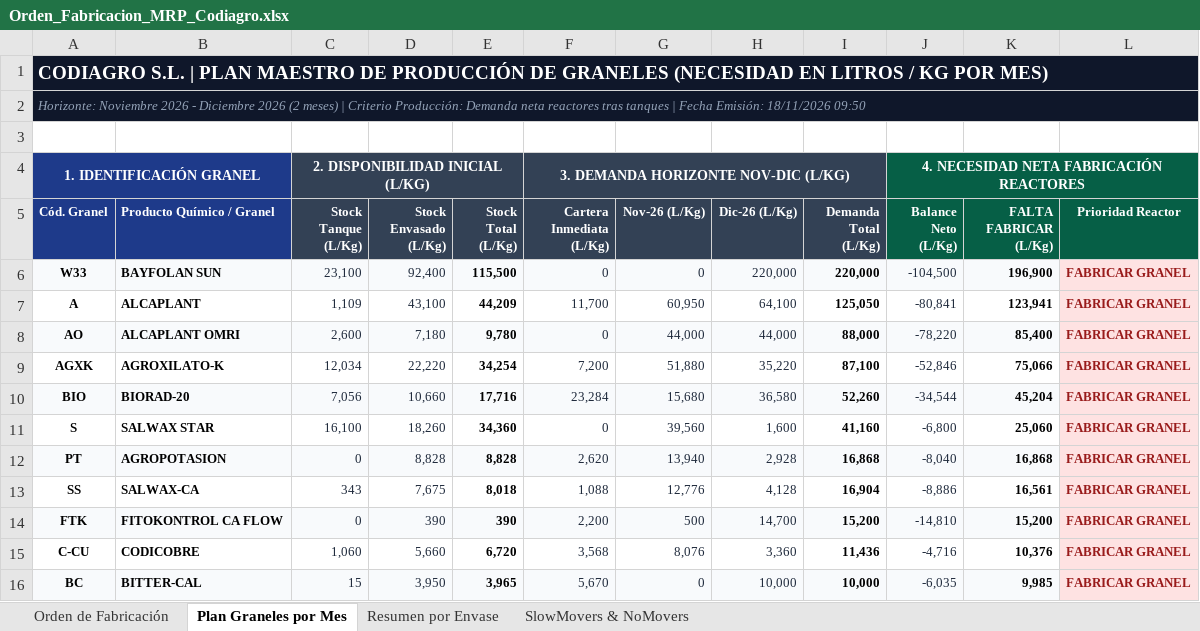
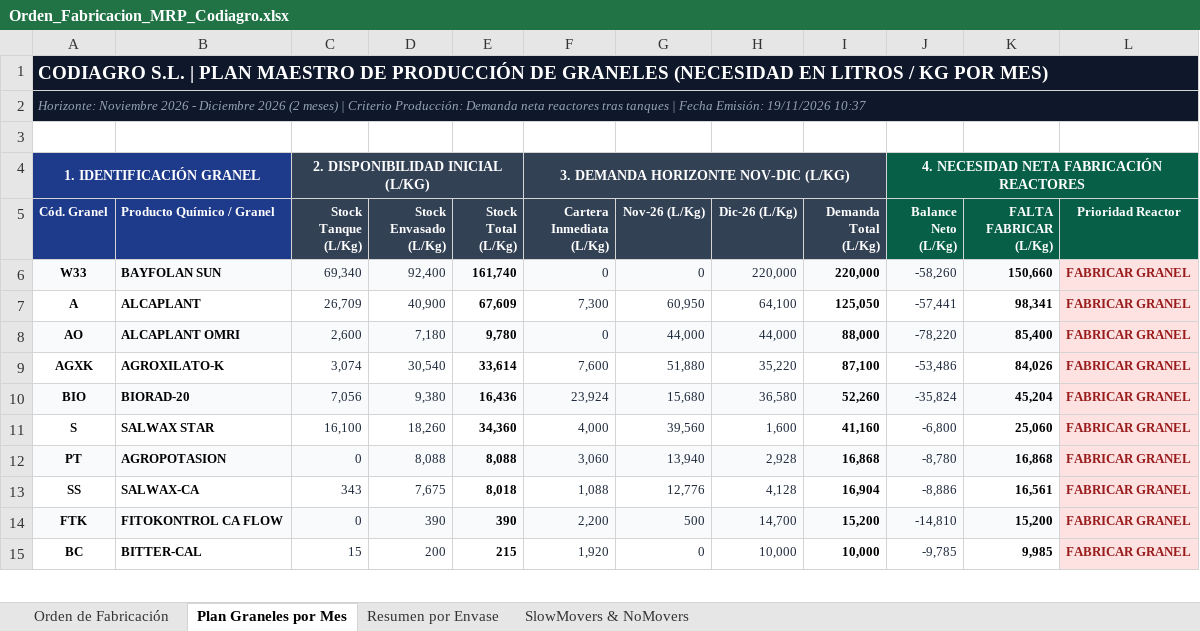
Before and after one commit to codiagrooscar/dashboard-presupuesto-2026, an Excel workbook: Orden_Fabricacion_MRP_Codiagro.xlsx, sheet Plan Graneles por Mes, drawn as a sheet; only a part is shown; values as stored, in another font and other column widths than the file's, no borders; removed rows and columns are numbered as before the commit, all else as after; the diff covers the shown part only; the diff names each change by its address in the sheet, - before the commit and + after, or states it on an @@ line.

Commit message:
Publicacion controlada web_dashboard: 19/11/2026 (Pedidos 19.11 y Stock 19.11)

```diff
--- a/Orden_Fabricacion_MRP_Codiagro.xlsx (sheet Plan Graneles por Mes)
+++ b/Orden_Fabricacion_MRP_Codiagro.xlsx (sheet Plan Graneles por Mes)
-A2 (Cód. Granel): …Fecha Emisión: 18/11/2026 09:50
+A2 (Cód. Granel): …Fecha Emisión: 19/11/2026 10:37
-C6 (Stock Tanque (L/Kg)): 23,100
+C6 (Stock Tanque (L/Kg)): 69,340
-E6 (Stock Total (L/Kg)): 115,500
+E6 (Stock Total (L/Kg)): 161,740
-J6 (Balance Neto (L/Kg)): -104,500
+J6 (Balance Neto (L/Kg)): -58,260
-K6 (FALTA FABRICAR (L/Kg)): 196,900
+K6 (FALTA FABRICAR (L/Kg)): 150,660
-C7 (Stock Tanque (L/Kg)): 1,109
+C7 (Stock Tanque (L/Kg)): 26,709
-D7 (Stock Envasado (L/Kg)): 43,100
+D7 (Stock Envasado (L/Kg)): 40,900
-E7 (Stock Total (L/Kg)): 44,209
+E7 (Stock Total (L/Kg)): 67,609
-F7 (Cartera Inmediata (L/Kg)): 11,700
+F7 (Cartera Inmediata (L/Kg)): 7,300
-J7 (Balance Neto (L/Kg)): -80,841
+J7 (Balance Neto (L/Kg)): -57,441
-K7 (FALTA FABRICAR (L/Kg)): 123,941
+K7 (FALTA FABRICAR (L/Kg)): 98,341
-C9 (Stock Tanque (L/Kg)): 12,034
+C9 (Stock Tanque (L/Kg)): 3,074
-D9 (Stock Envasado (L/Kg)): 22,220
+D9 (Stock Envasado (L/Kg)): 30,540
-E9 (Stock Total (L/Kg)): 34,254
+E9 (Stock Total (L/Kg)): 33,614
-F9 (Cartera Inmediata (L/Kg)): 7,200
+F9 (Cartera Inmediata (L/Kg)): 7,600
-J9 (Balance Neto (L/Kg)): -52,846
+J9 (Balance Neto (L/Kg)): -53,486
-K9 (FALTA FABRICAR (L/Kg)): 75,066
+K9 (FALTA FABRICAR (L/Kg)): 84,026
-D10 (Stock Envasado (L/Kg)): 10,660
+D10 (Stock Envasado (L/Kg)): 9,380
-E10 (Stock Total (L/Kg)): 17,716
+E10 (Stock Total (L/Kg)): 16,436
-F10 (Cartera Inmediata (L/Kg)): 23,284
+F10 (Cartera Inmediata (L/Kg)): 23,924
-J10 (Balance Neto (L/Kg)): -34,544
+J10 (Balance Neto (L/Kg)): -35,824
-F11 (Cartera Inmediata (L/Kg)): 0
+F11 (Cartera Inmediata (L/Kg)): 4,000
-D12 (Stock Envasado (L/Kg)): 8,828
+D12 (Stock Envasado (L/Kg)): 8,088
-E12 (Stock Total (L/Kg)): 8,828
+E12 (Stock Total (L/Kg)): 8,088
-F12 (Cartera Inmediata (L/Kg)): 2,620
+F12 (Cartera Inmediata (L/Kg)): 3,060
-J12 (Balance Neto (L/Kg)): -8,040
+J12 (Balance Neto (L/Kg)): -8,780
-row 15: C-CU | CODICOBRE | 1,060 | 5,660 | 6,720 | 3,568 | 8,076 | 3,360 | 11,436 | -4,716 | 10,376 | FABRICAR GRANEL
-A15:K15 fill: #F8FAFC
+A15:K15 fill: none
-D15 (Stock Envasado (L/Kg)): 3,950
+D15 (Stock Envasado (L/Kg)): 200
-E15 (Stock Total (L/Kg)): 3,965
+E15 (Stock Total (L/Kg)): 215
-F15 (Cartera Inmediata (L/Kg)): 5,670
+F15 (Cartera Inmediata (L/Kg)): 1,920
-J15 (Balance Neto (L/Kg)): -6,035
+J15 (Balance Neto (L/Kg)): -9,785
```
Also changed, not shown: 3 added rows, 2 removed rows, 35 edited cells and cell formats elsewhere in this sheet, sheet Orden de Fabricación, sheet SlowMovers & NoMovers, sheet Resumen por Envase, 4 other files.
